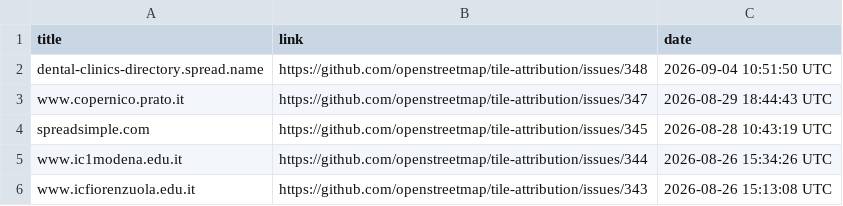
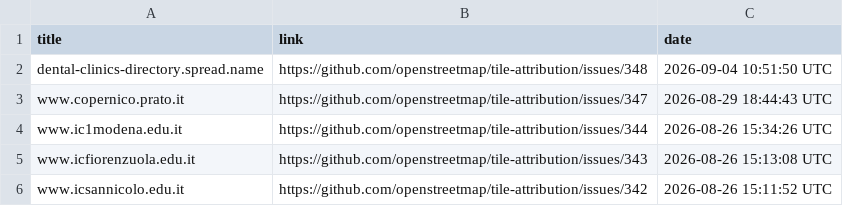
Before and after one commit to openstreetmap/tile-attribution, a CSV file: tile-attribution.csv, drawn as a sheet; only a part is shown; the shorter side is filled out with more unchanged rows; the diff names each change by its address in the sheet, - before the commit and + after, or states it on an @@ line.

Commit message:
Removed spreadsimple.com in tile-attribution.csv

```diff
--- a/tile-attribution.csv
+++ b/tile-attribution.csv
-row 4: spreadsimple.com | https://github.com/openstreetmap/tile-attribution/issues/345 | 2026-08-28 10:43:19 UTC
```
Also changed, not shown: 1 other file.
